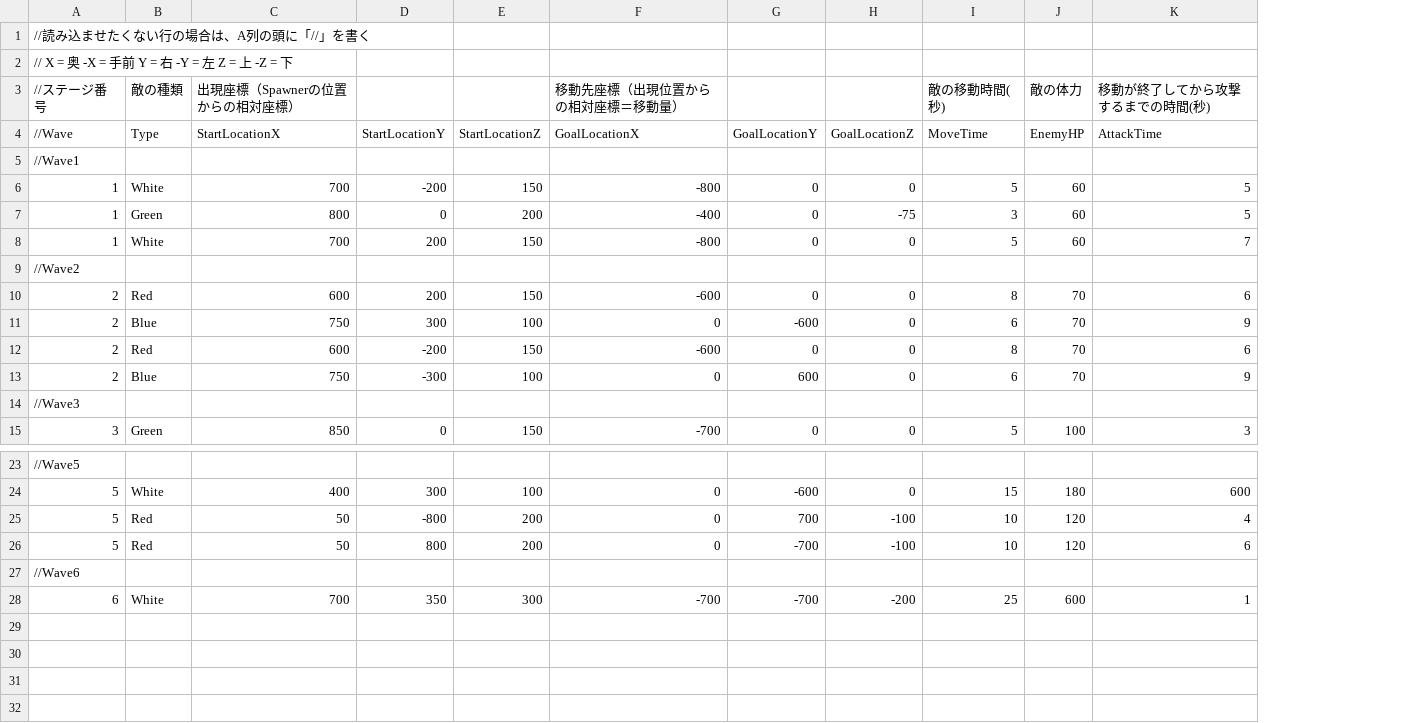
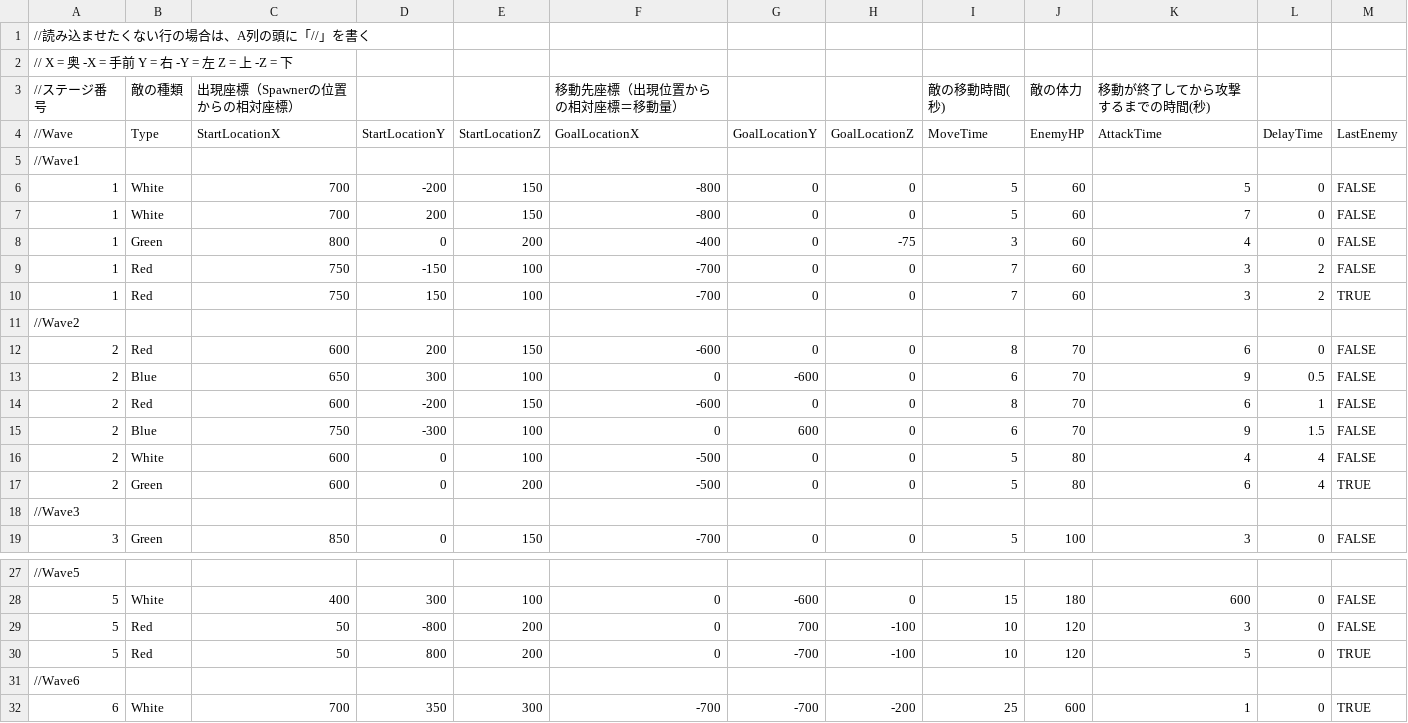
Before and after one commit to CarbonColor/GhostBurster_2, a CSV file: Content/_TeamFolder/map/EnemySpawnData.csv, drawn as a sheet; only a part is shown, gaps mark what is left out; removed rows and columns are numbered as before the commit, all else as after; the diff names each change by its address in the sheet, - before the commit and + after, or states it on an @@ line.

```diff
--- a/Content/_TeamFolder/map/EnemySpawnData.csv
+++ b/Content/_TeamFolder/map/EnemySpawnData.csv
+column L (DelayTime), rows 6-7: 0 | 0; rows 12-15: 0 | 0.5 | 1 | 1.5; row 19: 0; rows 28-32: 0 | 0 | 0 |  | 0
+column M (LastEnemy), rows 6-7: FALSE | FALSE; rows 12-15: all FALSE; row 19: FALSE; rows 28-32: FALSE | FALSE | TRUE |  | TRUE
-row 7: 1 | Green | 800 | 0 | 200 | -400 | 0 | -75 | 3 | 60 | 5
+row 8: 1 | Green | 800 | 0 | 200 | -400 | 0 | -75 | 3 | 60 | 4 | 0 | FALSE
+row 9: 1 | Red | 750 | -150 | 100 | -700 | 0 | 0 | 7 | 60 | 3 | 2 | FALSE
+row 10: 1 | Red | 750 | 150 | 100 | -700 | 0 | 0 | 7 | 60 | 3 | 2 | TRUE
-C13 (StartLocationX): 750
+C13 (StartLocationX): 650
+row 16: 2 | White | 600 | 0 | 100 | -500 | 0 | 0 | 5 | 80 | 4 | 4 | FALSE
+row 17: 2 | Green | 600 | 0 | 200 | -500 | 0 | 0 | 5 | 80 | 6 | 4 | TRUE
-K29 (AttackTime): 4
+K29 (AttackTime): 3
-K30 (AttackTime): 6
+K30 (AttackTime): 5
```
Also changed, not shown: 14 other files.
